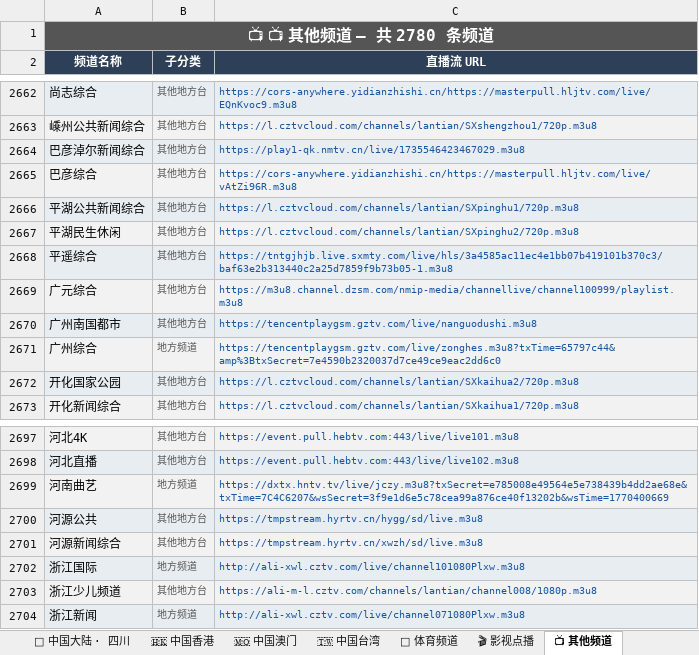
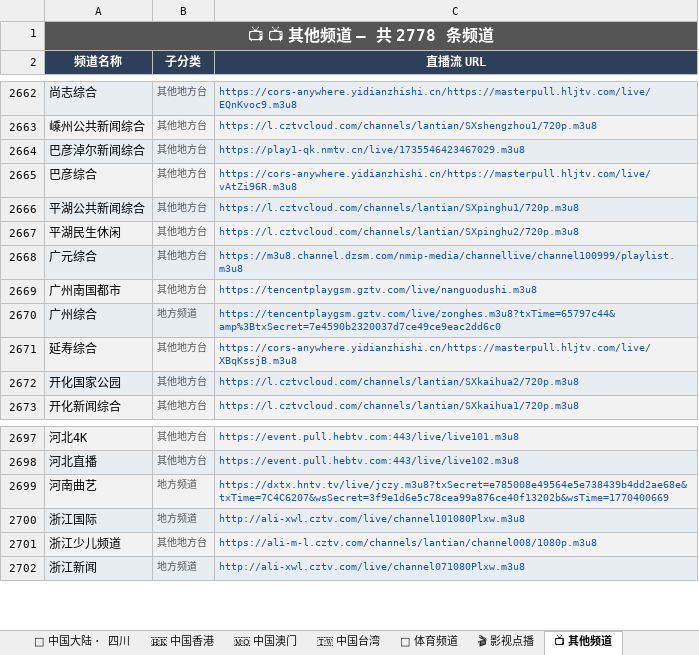
Before and after one commit to amazonjdshop/tv, an Excel workbook: channels_overview.xlsx, sheet 📺 其他频道, drawn as a sheet; only a part is shown, gaps mark what is left out; values as stored, in another font and other column widths than the file's, no borders; removed rows and columns are numbered as before the commit, all else as after; the diff names each change by its address in the sheet, - before the commit and + after, or states it on an @@ line.

```diff
--- a/channels_overview.xlsx (sheet 📺 其他频道)
+++ b/channels_overview.xlsx (sheet 📺 其他频道)
-A1 (频道名称): 📺 📺 其他频道 — 共 2780 条频道
+A1 (频道名称): 📺 📺 其他频道 — 共 2778 条频道
-row 2668: 平遥综合 | 其他地方台 | https://tntgjhjb.live.sxmty.com/live/hls/3a4585ac11ec4e1bb07b419101b370c3/baf63e2b313440c2a25d7859f9b73b05-1.m3u8
+row 2671: 延寿综合 | 其他地方台 | https://cors-anywhere.yidianzhishi.cn/https://masterpull.hljtv.com/live/XBqKssjB.m3u8
-row 2700: 河源公共 | 其他地方台 | https://tmpstream.hyrtv.cn/hygg/sd/live.m3u8
-row 2701: 河源新闻综合 | 其他地方台 | https://tmpstream.hyrtv.cn/xwzh/sd/live.m3u8
```
Also changed, not shown: sheet 🇭🇰 中国香港, sheet 🇹🇼 中国台湾, sheet 📊 总览, sheet 🏅 体育频道, 5 other files.
